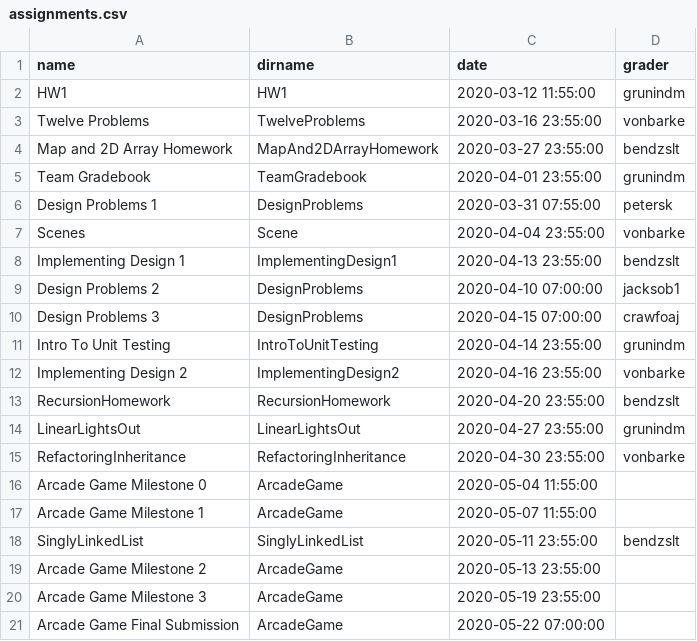
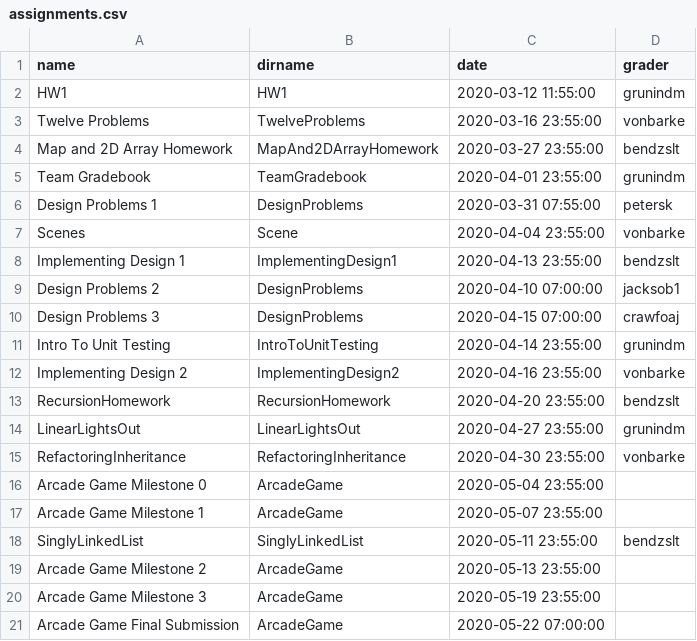
Before and after one commit to RHIT-CSSE/csse220, a CSV file: _data/assignments.csv, drawn as a sheet.

Commit message:
fixed times on milestones

```diff
--- a/_data/assignments.csv
+++ b/_data/assignments.csv
@@ -15,4 +15,4 @@ LinearLightsOut,LinearLightsOut,2020-04-27 23:55:00,grunindm,
 RefactoringInheritance,RefactoringInheritance,2020-04-30 23:55:00,vonbarke,
-Arcade Game Milestone 0,ArcadeGame,2020-05-04 11:55:00,,
-Arcade Game Milestone 1,ArcadeGame,2020-05-07 11:55:00,,
+Arcade Game Milestone 0,ArcadeGame,2020-05-04 23:55:00,,
+Arcade Game Milestone 1,ArcadeGame,2020-05-07 23:55:00,,
 SinglyLinkedList,SinglyLinkedList ,2020-05-11 23:55:00,bendzslt,
```
